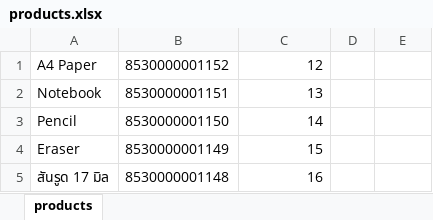
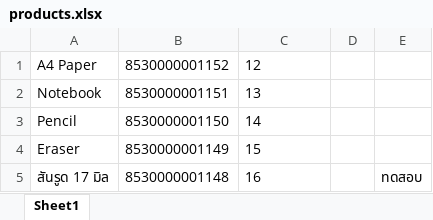
Before and after one commit to theerawatramchuen/barcode_app, an Excel workbook: products.xlsx, sheet Sheet1, drawn as a sheet; values as stored, in another font and other column widths than the file's, no borders; the diff names each change by its address in the sheet, - before the commit and + after, or states it on an @@ line.

```diff
--- a/products.xlsx (sheet Sheet1)
+++ b/products.xlsx (sheet Sheet1)
-sheet tab: products
+sheet tab: Sheet1
-C1:C5 alignment: right
+C1:C5 alignment: left
-E5: (empty)
+E5: ทดสอบ
```
Also changed, not shown: 5 other files.
